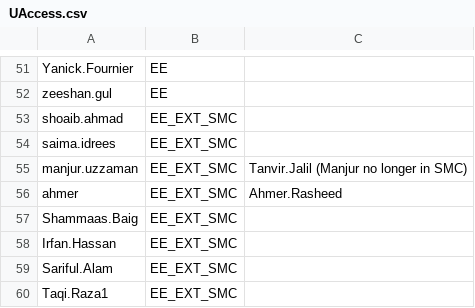
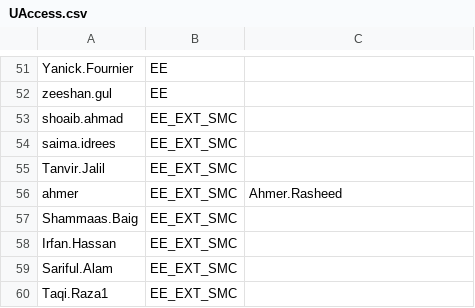
Before and after one commit to Ash-IPRANOps/Ash-IPRANOps.github.io, a CSV file: UAccess.csv, drawn as a sheet; only a part is shown, gaps mark what is left out.

Commit message:
Update UAccess.csv

```diff
--- a/UAccess.csv
+++ b/UAccess.csv
@@ -54,3 +54,3 @@ shoaib.ahmad,EE_EXT_SMC,
 saima.idrees,EE_EXT_SMC,
-manjur.uzzaman,EE_EXT_SMC,Tanvir.Jalil (Manjur no longer in SMC)
+Tanvir.Jalil,EE_EXT_SMC,
 ahmer,EE_EXT_SMC,Ahmer.Rasheed
```
